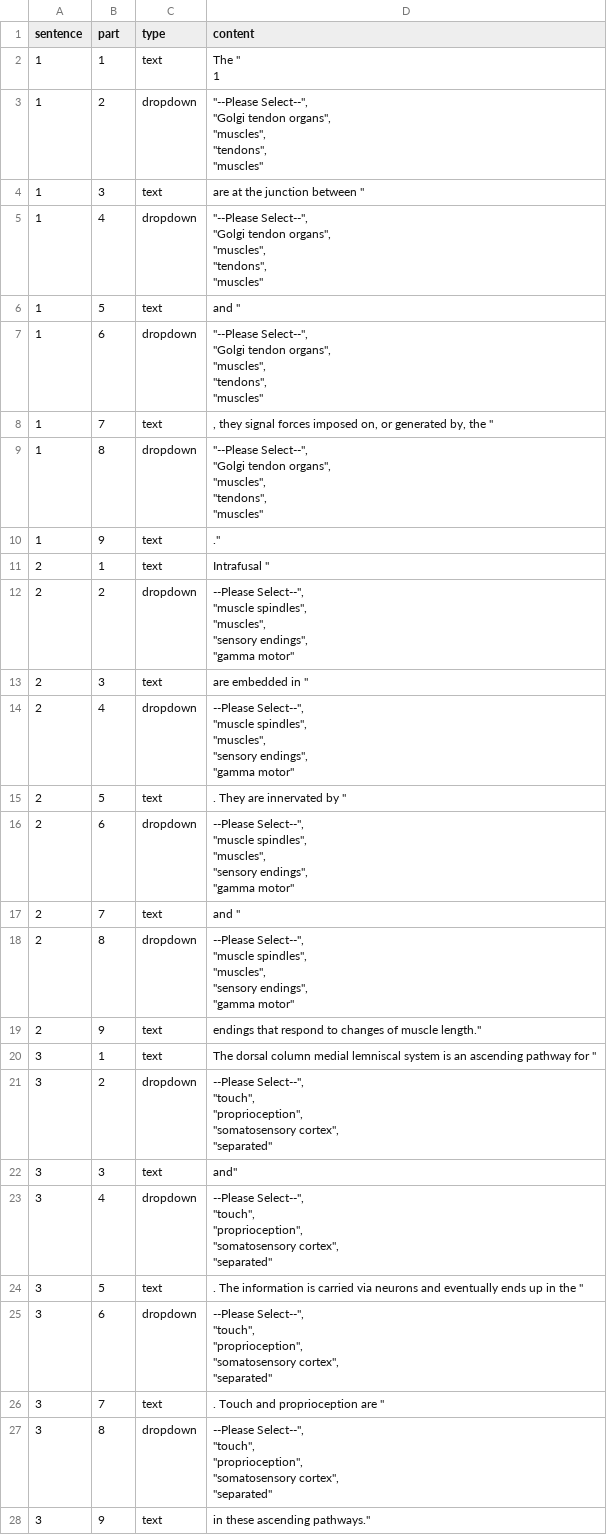
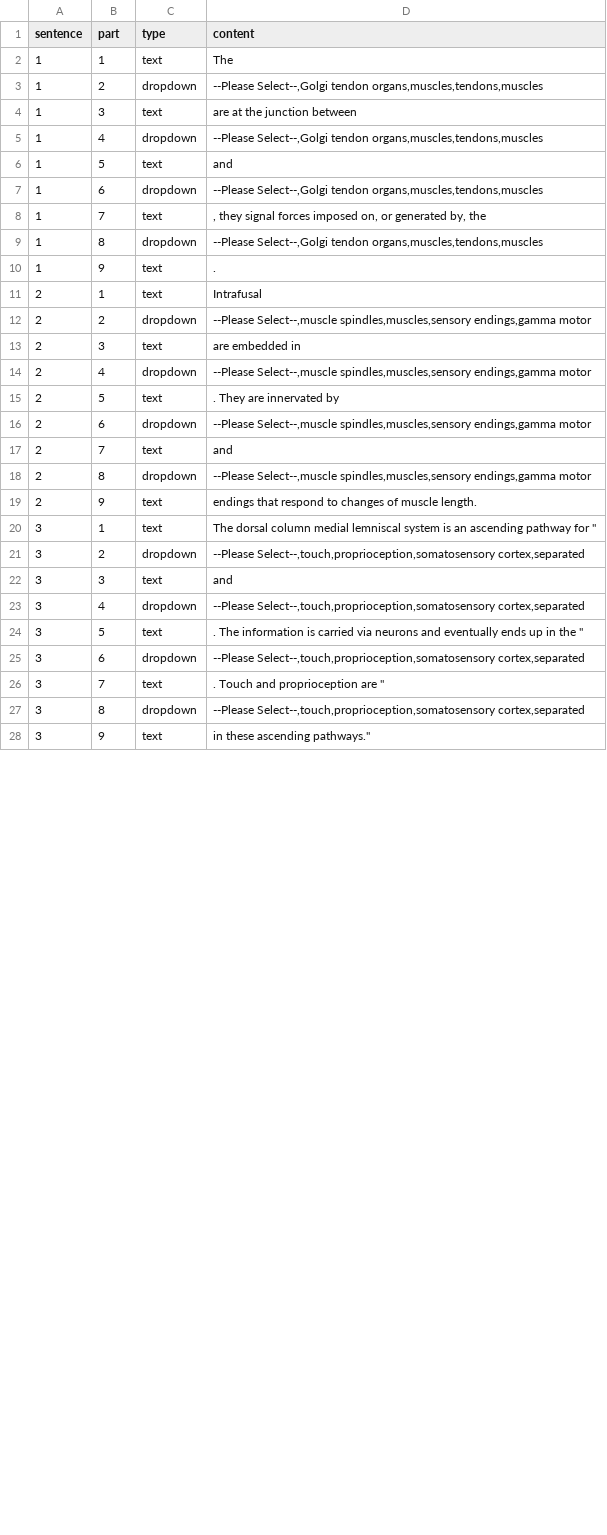
Before and after one commit to haffey-studies/placement-projects, a CSV file: web/User/Experiments/group_b/jumbled_sentences.csv, drawn as a sheet; only a part is shown; the diff covers the shown part only.

```diff
--- a/web/User/Experiments/group_b/jumbled_sentences.csv
+++ b/web/User/Experiments/group_b/jumbled_sentences.csv
@@ -1,77 +1,28 @@
 sentence,part,type,content,
-1,1,text,"The ""
-1",
-1,2,dropdown,"""--Please Select--"",
-          ""Golgi tendon organs"",
-          ""muscles"",
-          ""tendons"",
-          ""muscles""",
-1,3,text,"  are at the junction between """,
-1,4,dropdown,"""--Please Select--"",
-          ""Golgi tendon organs"",
-          ""muscles"",
-          ""tendons"",
-          ""muscles""",
-1,5,text," and """,
-1,6,dropdown,"""--Please Select--"",
-          ""Golgi tendon organs"",
-          ""muscles"",
-          ""tendons"",
-          ""muscles""",
-1,7,text," , they signal forces imposed on, or generated by, the """,
-1,8,dropdown,"""--Please Select--"",
-          ""Golgi tendon organs"",
-          ""muscles"",
-          ""tendons"",
-          ""muscles""",
-1,9,text,".""",
-2,1,text,"Intrafusal """,
-2,2,dropdown,"--Please Select--"",
-          ""muscle spindles"",
-          ""muscles"",
-          ""sensory endings"",
-          ""gamma motor""",
-2,3,text," are embedded in """,
-2,4,dropdown,"--Please Select--"",
-          ""muscle spindles"",
-          ""muscles"",
-          ""sensory endings"",
-          ""gamma motor""",
-2,5,text,". They are innervated by """,
-2,6,dropdown,"--Please Select--"",
-          ""muscle spindles"",
-          ""muscles"",
-          ""sensory endings"",
-          ""gamma motor""",
-2,7,text," and """,
-2,8,dropdown,"--Please Select--"",
-          ""muscle spindles"",
-          ""muscles"",
-          ""sensory endings"",
-          ""gamma motor""",
-2,9,text," endings that respond to changes of muscle length.""",
+1,1,text,The,
+1,2,dropdown,"--Please Select--,Golgi tendon organs,muscles,tendons,muscles",
+1,3,text,are at the junction between,
+1,4,dropdown,"--Please Select--,Golgi tendon organs,muscles,tendons,muscles",
+1,5,text,and,
+1,6,dropdown,"--Please Select--,Golgi tendon organs,muscles,tendons,muscles",
+1,7,text,", they signal forces imposed on, or generated by, the",
+1,8,dropdown,"--Please Select--,Golgi tendon organs,muscles,tendons,muscles",
+1,9,text,.,
+2,1,text,Intrafusal,
+2,2,dropdown,"--Please Select--,muscle spindles,muscles,sensory endings,gamma motor",
+2,3,text,are embedded in,
+2,4,dropdown,"--Please Select--,muscle spindles,muscles,sensory endings,gamma motor",
+2,5,text,. They are innervated by,
+2,6,dropdown,"--Please Select--,muscle spindles,muscles,sensory endings,gamma motor",
+2,7,text,and,
+2,8,dropdown,"--Please Select--,muscle spindles,muscles,sensory endings,gamma motor",
+2,9,text,endings that respond to changes of muscle length.,
 3,1,text,"The dorsal column medial lemniscal system is an ascending pathway for """,
-3,2,dropdown,"--Please Select--"",
-          ""touch"",
-          ""proprioception"",
-          ""somatosensory cortex"",
-          ""separated""",
-3,3,text," and""",
-3,4,dropdown,"--Please Select--"",
-          ""touch"",
-          ""proprioception"",
-          ""somatosensory cortex"",
-          ""separated""",
+3,2,dropdown,"--Please Select--,touch,proprioception,somatosensory cortex,separated",
+3,3,text,and,
+3,4,dropdown,"--Please Select--,touch,proprioception,somatosensory cortex,separated",
 3,5,text,". The information is carried via neurons and eventually ends up in the """,
-3,6,dropdown,"--Please Select--"",
-          ""touch"",
-          ""proprioception"",
-          ""somatosensory cortex"",
-          ""separated""",
+3,6,dropdown,"--Please Select--,touch,proprioception,somatosensory cortex,separated",
 3,7,text,". Touch and proprioception are """,
-3,8,dropdown,"--Please Select--"",
-          ""touch"",
-          ""proprioception"",
-          ""somatosensory cortex"",
-          ""separated""",
+3,8,dropdown,"--Please Select--,touch,proprioception,somatosensory cortex,separated",
 3,9,text," in these ascending pathways.""",
```
Also changed, not shown: 3 edited cells elsewhere in this file, 3 other files.
